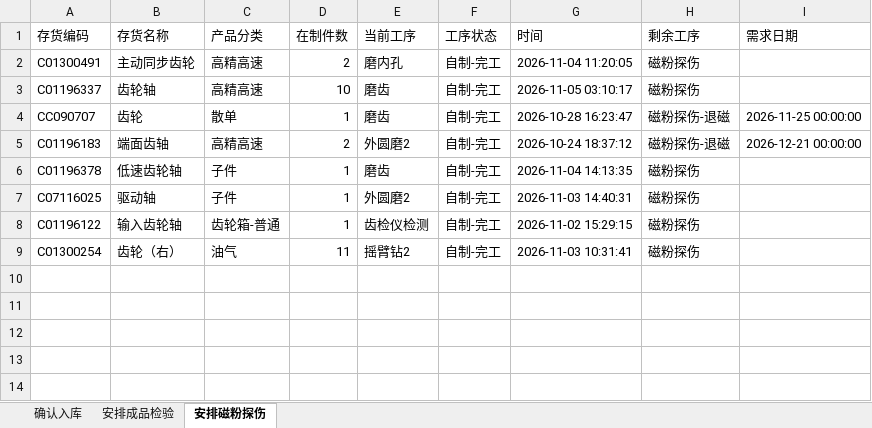
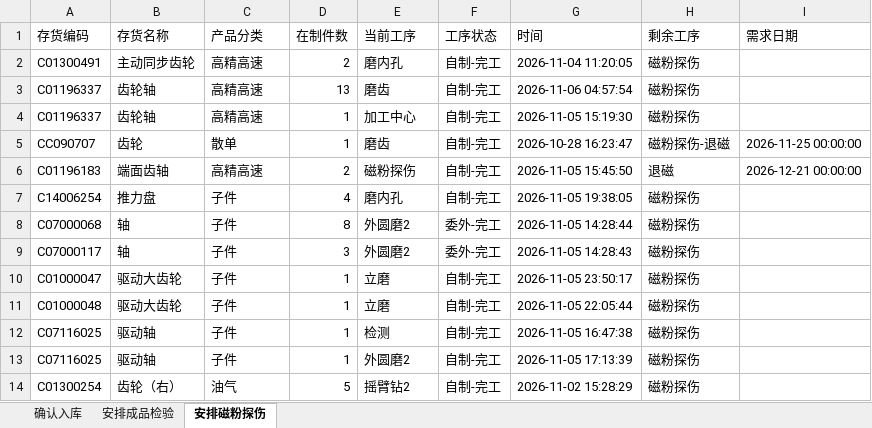
Before and after one commit to ZhanghaoWorkbuddy10/action-board, an Excel workbook: feifeng-wangong.xlsx, sheet 安排磁粉探伤, drawn as a sheet; values as stored, in another font and other column widths than the file's, no borders; removed rows and columns are numbered as before the commit, all else as after; the diff names each change by its address in the sheet, - before the commit and + after, or states it on an @@ line.

```diff
--- a/feifeng-wangong.xlsx (sheet 安排磁粉探伤)
+++ b/feifeng-wangong.xlsx (sheet 安排磁粉探伤)
-D3 (在制件数): 10
+D3 (在制件数): 13
-G3 (时间): 2026-11-05 03:10:17
+G3 (时间): 2026-11-06 04:57:54
+row 4: C01196337 | 齿轮轴 | 高精高速 | 1 | 加工中心 | 自制-完工 | 2026-11-05 15:19:30 | 磁粉探伤
-E6 (当前工序): 外圆磨2
+E6 (当前工序): 磁粉探伤
-G6 (时间): 2026-10-24 18:37:12
+G6 (时间): 2026-11-05 15:45:50
-H6 (剩余工序): 磁粉探伤-退磁
+H6 (剩余工序): 退磁
+row 7: C14006254 | 推力盘 | 子件 | 4 | 磨内孔 | 自制-完工 | 2026-11-05 19:38:05 | 磁粉探伤
+row 8: C07000068 | 轴 | 子件 | 8 | 外圆磨2 | 委外-完工 | 2026-11-05 14:28:44 | 磁粉探伤
+row 9: C07000117 | 轴 | 子件 | 3 | 外圆磨2 | 委外-完工 | 2026-11-05 14:28:43 | 磁粉探伤
-A10 (存货编码): C01196378
+A10 (存货编码): C01000047
-B10 (存货名称): 低速齿轮轴
+B10 (存货名称): 驱动大齿轮
-E10 (当前工序): 磨齿
+E10 (当前工序): 立磨
-G10 (时间): 2026-11-04 14:13:35
+G10 (时间): 2026-11-05 23:50:17
+row 11: C01000048 | 驱动大齿轮 | 子件 | 1 | 立磨 | 自制-完工 | 2026-11-05 22:05:44 | 磁粉探伤
+row 12: C07116025 | 驱动轴 | 子件 | 1 | 检测 | 自制-完工 | 2026-11-05 16:47:38 | 磁粉探伤
-G13 (时间): 2026-11-03 14:40:31
+G13 (时间): 2026-11-05 17:13:39
-row 8: C01196122 | 输入齿轮轴 | 齿轮箱-普通 | 1 | 齿检仪检测 | 自制-完工 | 2026-11-02 15:29:15 | 磁粉探伤
-D14 (在制件数): 11
+D14 (在制件数): 5
-G14 (时间): 2026-11-03 10:31:41
+G14 (时间): 2026-11-02 15:28:29
```
Also changed, not shown: sheet 确认入库, sheet 安排成品检验.
